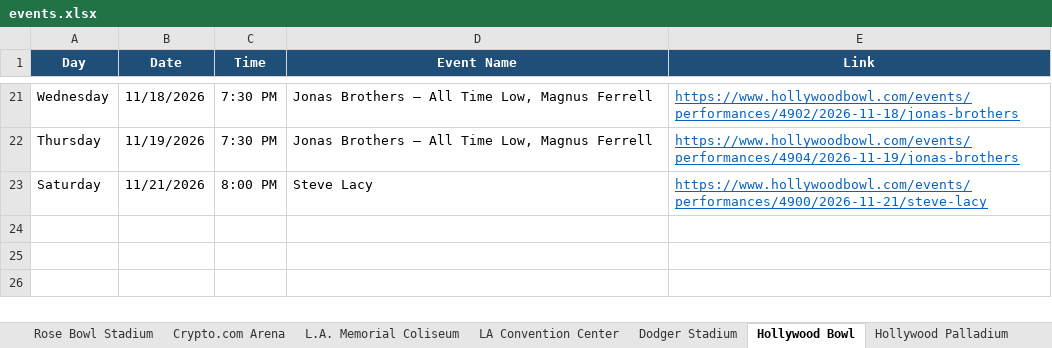
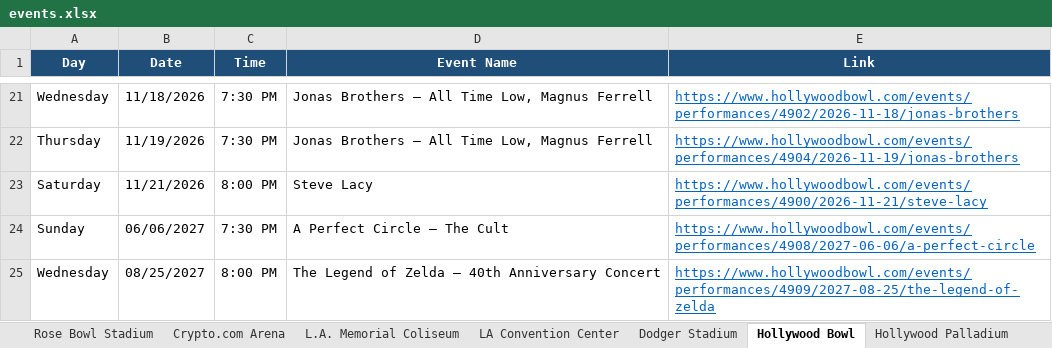
Before and after one commit to hannahlee-vzw/southern_california_events, an Excel workbook: docs/events.xlsx, sheet Hollywood Bowl, drawn as a sheet; only a part is shown, gaps mark what is left out; values as stored, in another font and other column widths than the file's, no borders; the diff names each change by its address in the sheet, - before the commit and + after, or states it on an @@ line.

```diff
--- a/docs/events.xlsx (sheet Hollywood Bowl)
+++ b/docs/events.xlsx (sheet Hollywood Bowl)
+row 24: Sunday | 06/06/2027 | 7:30 PM | A Perfect Circle – The Cult | https://www.hollywoodbowl.com/events/performances/4908/2027-06-06/a-perfect-circle
+row 25: Wednesday | 08/25/2027 | 8:00 PM | The Legend of Zelda – 40th Anniversary Concert | https://www.hollywoodbowl.com/events/performances/4909/2027-08-25/the-legend-of-zelda
```
Also changed, not shown: sheet Past Events, sheet Long Beach Convention Center, sheet Hollywood Palladium, sheet Crypto.com Arena, sheet Intuit Dome, 3 other files.
